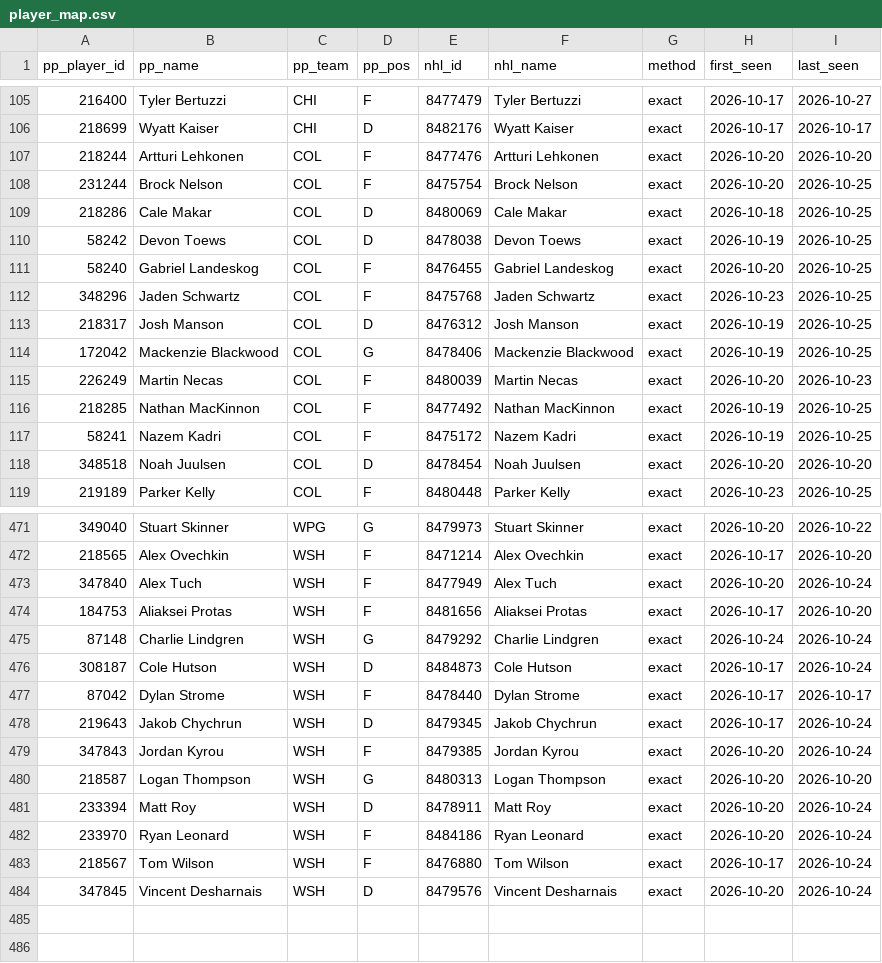
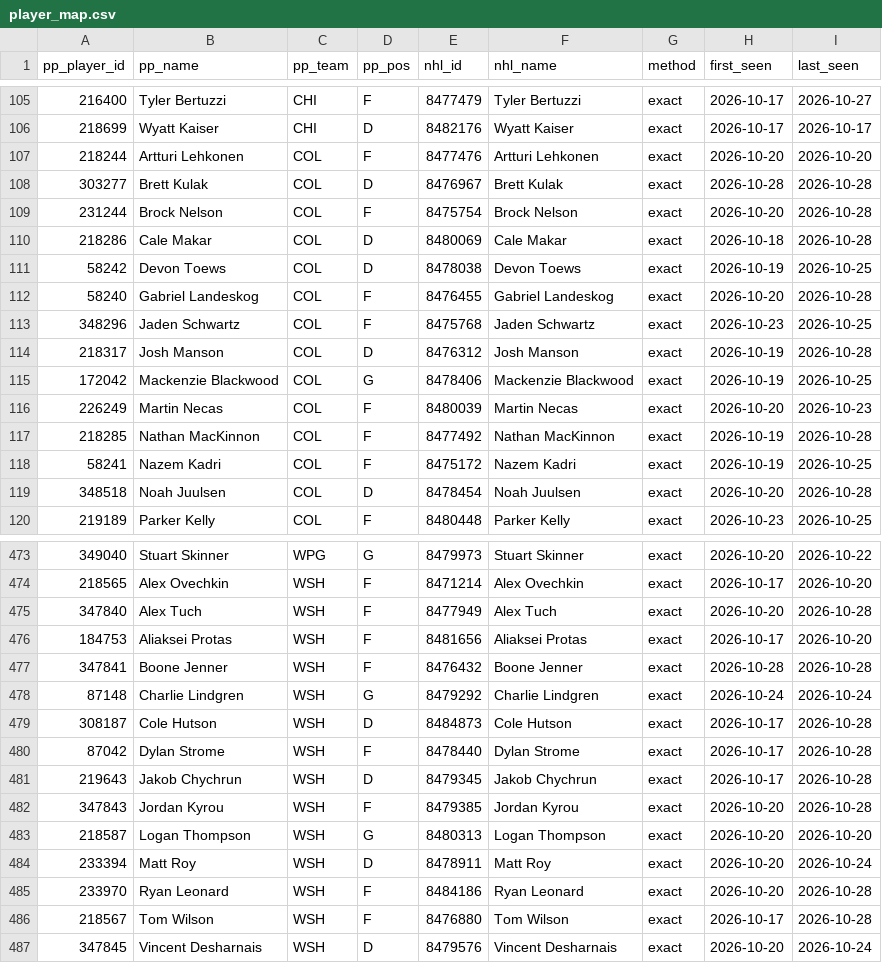
Before and after one commit to mileswilliams08/NHL-prop-model, a CSV file: data/player_map.csv, drawn as a sheet; only a part is shown, gaps mark what is left out; the diff covers the shown part only.

```diff
--- a/data/player_map.csv
+++ b/data/player_map.csv
@@ -107,13 +107,14 @@ pp_player_id,pp_name,pp_team,pp_pos,nhl_id,nhl_name,method,first_seen,last_seen
 218244,Artturi Lehkonen,COL,F,8477476,Artturi Lehkonen,exact,2026-10-20,2026-10-20
-231244,Brock Nelson,COL,F,8475754,Brock Nelson,exact,2026-10-20,2026-10-25
-218286,Cale Makar,COL,D,8480069,Cale Makar,exact,2026-10-18,2026-10-25
+303277,Brett Kulak,COL,D,8476967,Brett Kulak,exact,2026-10-28,2026-10-28
+231244,Brock Nelson,COL,F,8475754,Brock Nelson,exact,2026-10-20,2026-10-28
+218286,Cale Makar,COL,D,8480069,Cale Makar,exact,2026-10-18,2026-10-28
 58242,Devon Toews,COL,D,8478038,Devon Toews,exact,2026-10-19,2026-10-25
-58240,Gabriel Landeskog,COL,F,8476455,Gabriel Landeskog,exact,2026-10-20,2026-10-25
+58240,Gabriel Landeskog,COL,F,8476455,Gabriel Landeskog,exact,2026-10-20,2026-10-28
 348296,Jaden Schwartz,COL,F,8475768,Jaden Schwartz,exact,2026-10-23,2026-10-25
-218317,Josh Manson,COL,D,8476312,Josh Manson,exact,2026-10-19,2026-10-25
+218317,Josh Manson,COL,D,8476312,Josh Manson,exact,2026-10-19,2026-10-28
 172042,Mackenzie Blackwood,COL,G,8478406,Mackenzie Blackwood,exact,2026-10-19,2026-10-25
 226249,Martin Necas,COL,F,8480039,Martin Necas,exact,2026-10-20,2026-10-23
-218285,Nathan MacKinnon,COL,F,8477492,Nathan MacKinnon,exact,2026-10-19,2026-10-25
+218285,Nathan MacKinnon,COL,F,8477492,Nathan MacKinnon,exact,2026-10-19,2026-10-28
 58241,Nazem Kadri,COL,F,8475172,Nazem Kadri,exact,2026-10-19,2026-10-25
-348518,Noah Juulsen,COL,D,8478454,Noah Juulsen,exact,2026-10-20,2026-10-20
+348518,Noah Juulsen,COL,D,8478454,Noah Juulsen,exact,2026-10-20,2026-10-28
 219189,Parker Kelly,COL,F,8480448,Parker Kelly,exact,2026-10-23,2026-10-25
@@ -472,13 +474,14 @@ pp_player_id,pp_name,pp_team,pp_pos,nhl_id,nhl_name,method,first_seen,last_seen
 218565,Alex Ovechkin,WSH,F,8471214,Alex Ovechkin,exact,2026-10-17,2026-10-20
-347840,Alex Tuch,WSH,F,8477949,Alex Tuch,exact,2026-10-20,2026-10-24
+347840,Alex Tuch,WSH,F,8477949,Alex Tuch,exact,2026-10-20,2026-10-28
 184753,Aliaksei Protas,WSH,F,8481656,Aliaksei Protas,exact,2026-10-17,2026-10-20
+347841,Boone Jenner,WSH,F,8476432,Boone Jenner,exact,2026-10-28,2026-10-28
 87148,Charlie Lindgren,WSH,G,8479292,Charlie Lindgren,exact,2026-10-24,2026-10-24
-308187,Cole Hutson,WSH,D,8484873,Cole Hutson,exact,2026-10-17,2026-10-24
-87042,Dylan Strome,WSH,F,8478440,Dylan Strome,exact,2026-10-17,2026-10-17
-219643,Jakob Chychrun,WSH,D,8479345,Jakob Chychrun,exact,2026-10-17,2026-10-24
-347843,Jordan Kyrou,WSH,F,8479385,Jordan Kyrou,exact,2026-10-20,2026-10-24
+308187,Cole Hutson,WSH,D,8484873,Cole Hutson,exact,2026-10-17,2026-10-28
+87042,Dylan Strome,WSH,F,8478440,Dylan Strome,exact,2026-10-17,2026-10-28
+219643,Jakob Chychrun,WSH,D,8479345,Jakob Chychrun,exact,2026-10-17,2026-10-28
+347843,Jordan Kyrou,WSH,F,8479385,Jordan Kyrou,exact,2026-10-20,2026-10-28
 218587,Logan Thompson,WSH,G,8480313,Logan Thompson,exact,2026-10-20,2026-10-20
 233394,Matt Roy,WSH,D,8478911,Matt Roy,exact,2026-10-20,2026-10-24
-233970,Ryan Leonard,WSH,F,8484186,Ryan Leonard,exact,2026-10-20,2026-10-24
-218567,Tom Wilson,WSH,F,8476880,Tom Wilson,exact,2026-10-17,2026-10-24
+233970,Ryan Leonard,WSH,F,8484186,Ryan Leonard,exact,2026-10-20,2026-10-28
+218567,Tom Wilson,WSH,F,8476880,Tom Wilson,exact,2026-10-17,2026-10-28
 347845,Vincent Desharnais,WSH,D,8479576,Vincent Desharnais,exact,2026-10-20,2026-10-24
```
Also changed, not shown: 1 added row and 36 edited cells elsewhere in this file, data/history/games.csv, data/history/goalie_games.csv, 7 other files.
